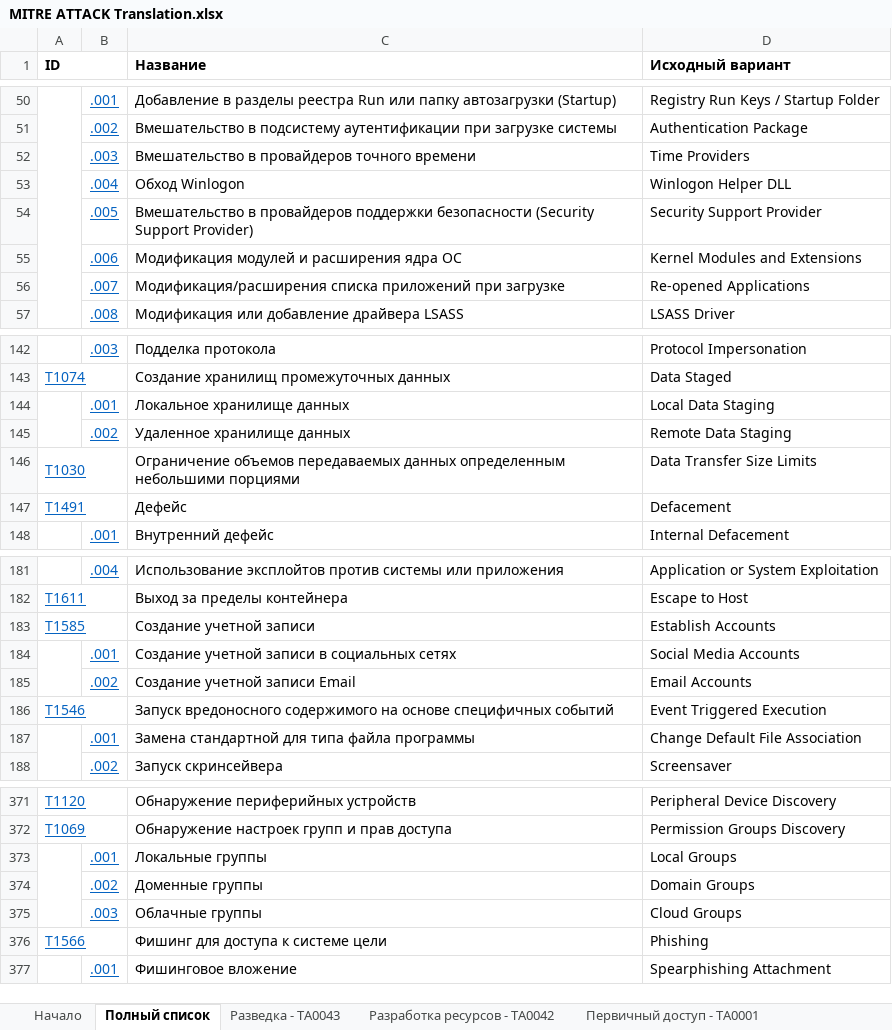
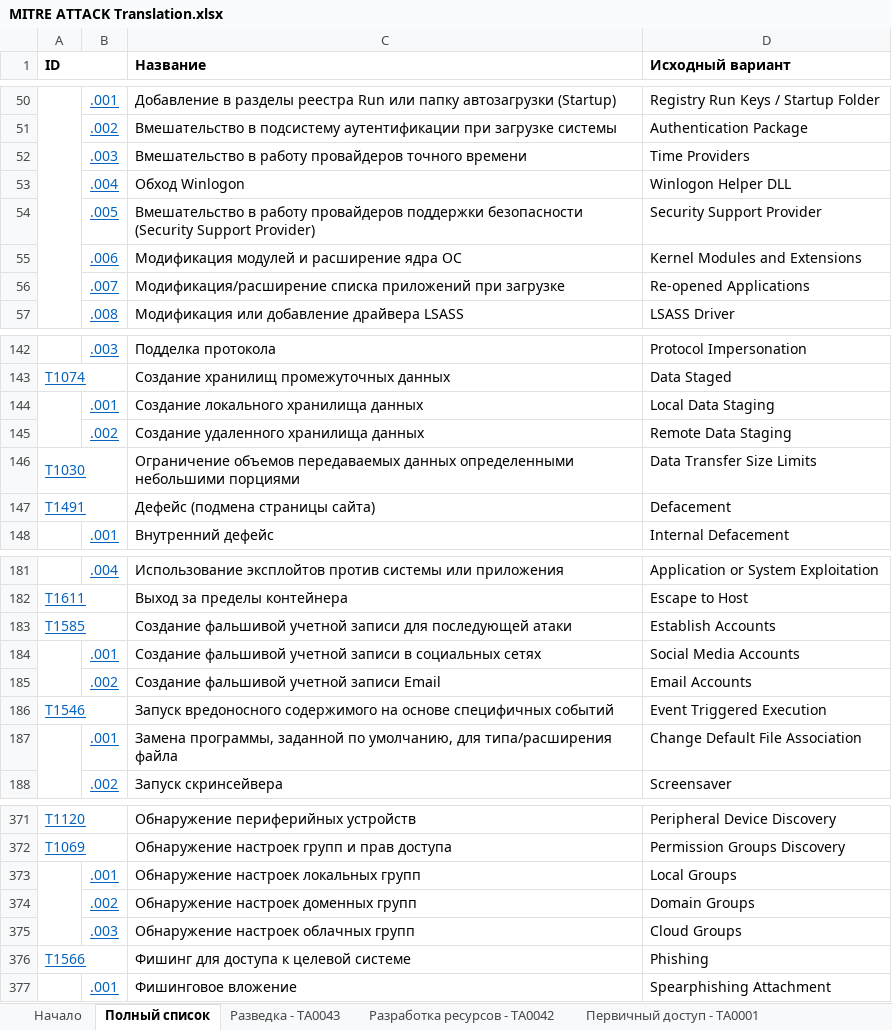
Before and after one commit to alukatsk/FSTEC-techniques, an Excel workbook: MITRE ATTACK Translation.xlsx, sheet Полный список, drawn as a sheet; only a part is shown, gaps mark what is left out; values as stored, in another font and other column widths than the file's, no borders; charts and pictures not drawn; the diff covers the shown part only; the diff names each change by its address in the sheet, - before the commit and + after, or states it on an @@ line.

```diff
--- a/MITRE ATTACK Translation.xlsx (sheet Полный список)
+++ b/MITRE ATTACK Translation.xlsx (sheet Полный список)
-C52 (Название): Вмешательство в провайдеров точного…
+C52 (Название): Вмешательство в работу провайдеров точного…
-C54 (Название): Вмешательство в провайдеров поддержки…
+C54 (Название): Вмешательство в работу провайдеров поддержки…
-C55 (Название): Модификация модулей и расширения ядра ОС
+C55 (Название): Модификация модулей и расширение ядра ОС
-C56 (Название): Модификация/расширения списка приложений…
+C56 (Название): Модификация/расширение списка приложений…
-C144 (Название): Локальное хранилище данных
+C144 (Название): Создание локального хранилища данных
-C145 (Название): Удаленное хранилище данных
+C145 (Название): Создание удаленного хранилища данных
-C146 (Название): …передаваемых данных определенным небольшими порциями
+C146 (Название): …передаваемых данных определенными небольшими порциями
-C147 (Название): Дефейс
+C147 (Название): Дефейс (подмена страницы сайта)
-C183 (Название): Создание учетной записи
+C183 (Название): Создание фальшивой учетной записи для последующей атаки
-C184 (Название): Создание учетной записи…
+C184 (Название): Создание фальшивой учетной записи…
-C185 (Название): Создание учетной записи Email
+C185 (Название): Создание фальшивой учетной записи Email
-C187 (Название): Замена стандартной для типа файла программы
+C187 (Название): Замена программы, заданной по умолчанию, для типа/расширения файла
-C373 (Название): Локальные группы
+C373 (Название): Обнаружение настроек локальных групп
-C374 (Название): Доменные группы
+C374 (Название): Обнаружение настроек доменных групп
-C375 (Название): Облачные группы
+C375 (Название): Обнаружение настроек облачных групп
-C376 (Название): Фишинг для доступа к системе цели
+C376 (Название): Фишинг для доступа к целевой системе
```
Also changed, not shown: 27 edited cells elsewhere in this sheet, sheet Повышение привилегий - TA004, sheet Обход защиты - TA0005, sheet Разработка ресурсов - TA0042, sheet Поддержание скрытности - TA003, sheet Сбор информации - TA0007, sheet Воздействие - TA0040, 7 more sheets.
